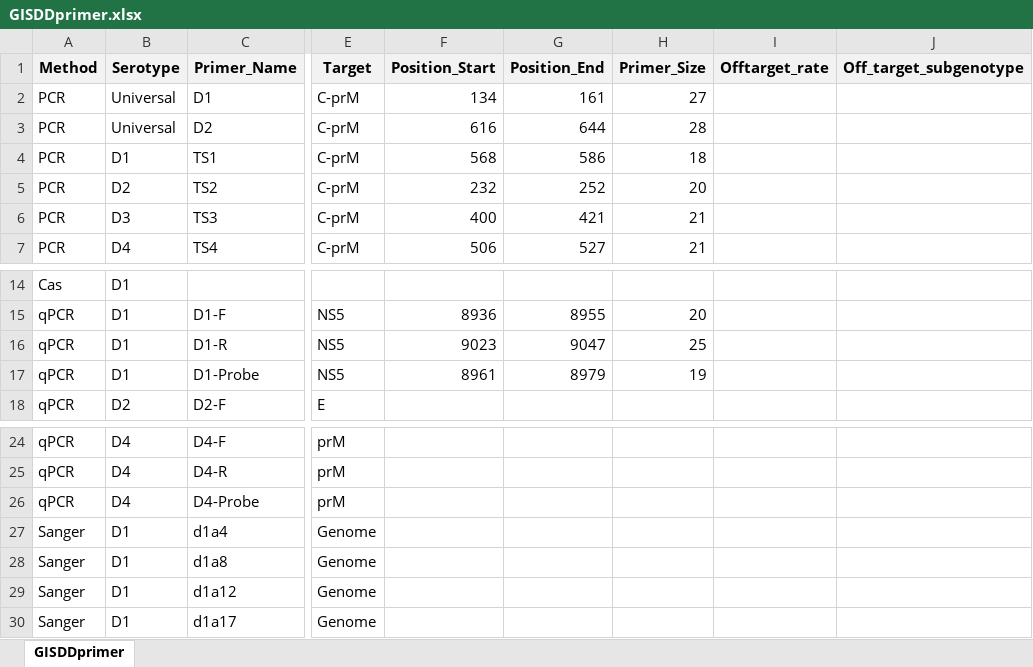
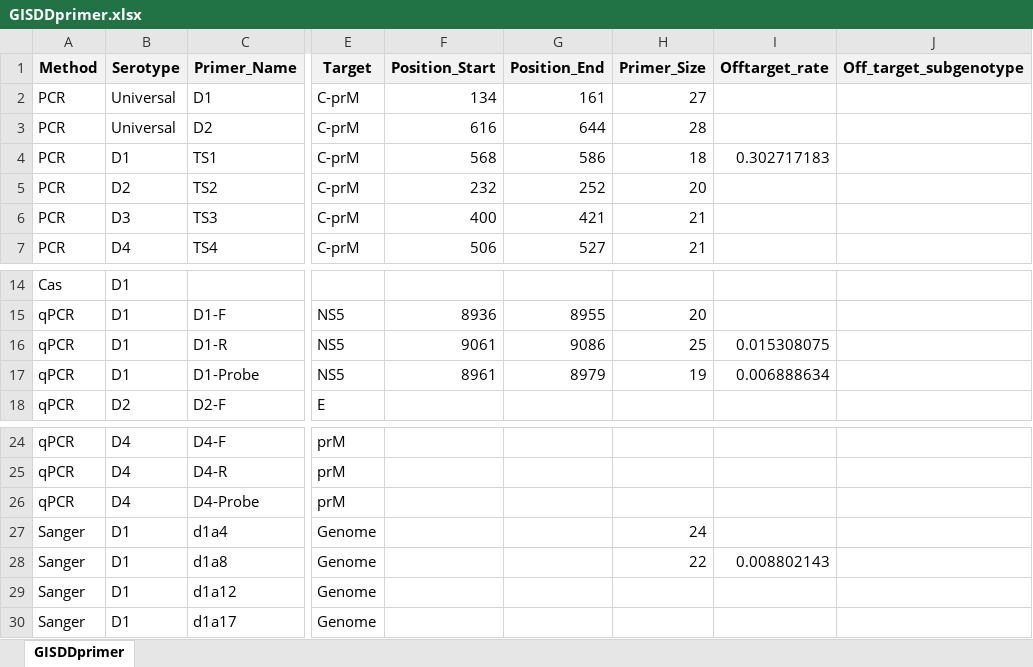
Before and after one commit to GuoXiang9399/GISDDrPrimer, an Excel workbook: Data/GISDDprimer.xlsx, sheet GISDDprimer, drawn as a sheet; only a part is shown, gaps mark what is left out; values as stored, in another font and other column widths than the file's, no borders; the diff names each change by its address in the sheet, - before the commit and + after, or states it on an @@ line.

```diff
--- a/Data/GISDDprimer.xlsx (sheet GISDDprimer)
+++ b/Data/GISDDprimer.xlsx (sheet GISDDprimer)
-I4 (Offtarget_rate): (empty)
+I4 (Offtarget_rate): 0.302717183
-F16 (Position_Start): 9023
+F16 (Position_Start): 9061
-G16 (Position_End): 9047
+G16 (Position_End): 9086
-I16 (Offtarget_rate): (empty)
+I16 (Offtarget_rate): 0.015308075
-I17 (Offtarget_rate): (empty)
+I17 (Offtarget_rate): 0.006888634
-H27 (Primer_Size): (empty)
+H27 (Primer_Size): 24
-H28 (Primer_Size): (empty)
+H28 (Primer_Size): 22
-I28 (Offtarget_rate): (empty)
+I28 (Offtarget_rate): 0.008802143
```
Also changed, not shown: 2 other files.
